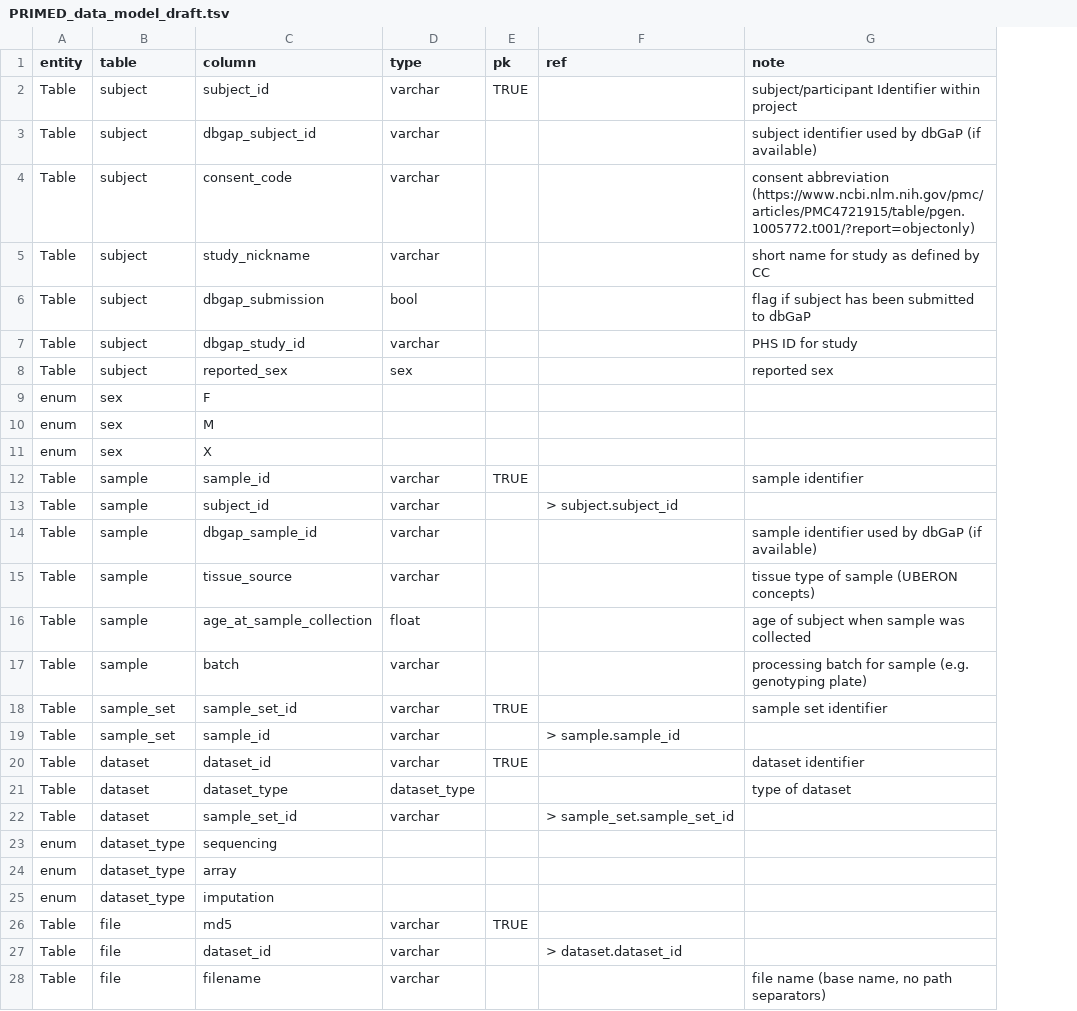
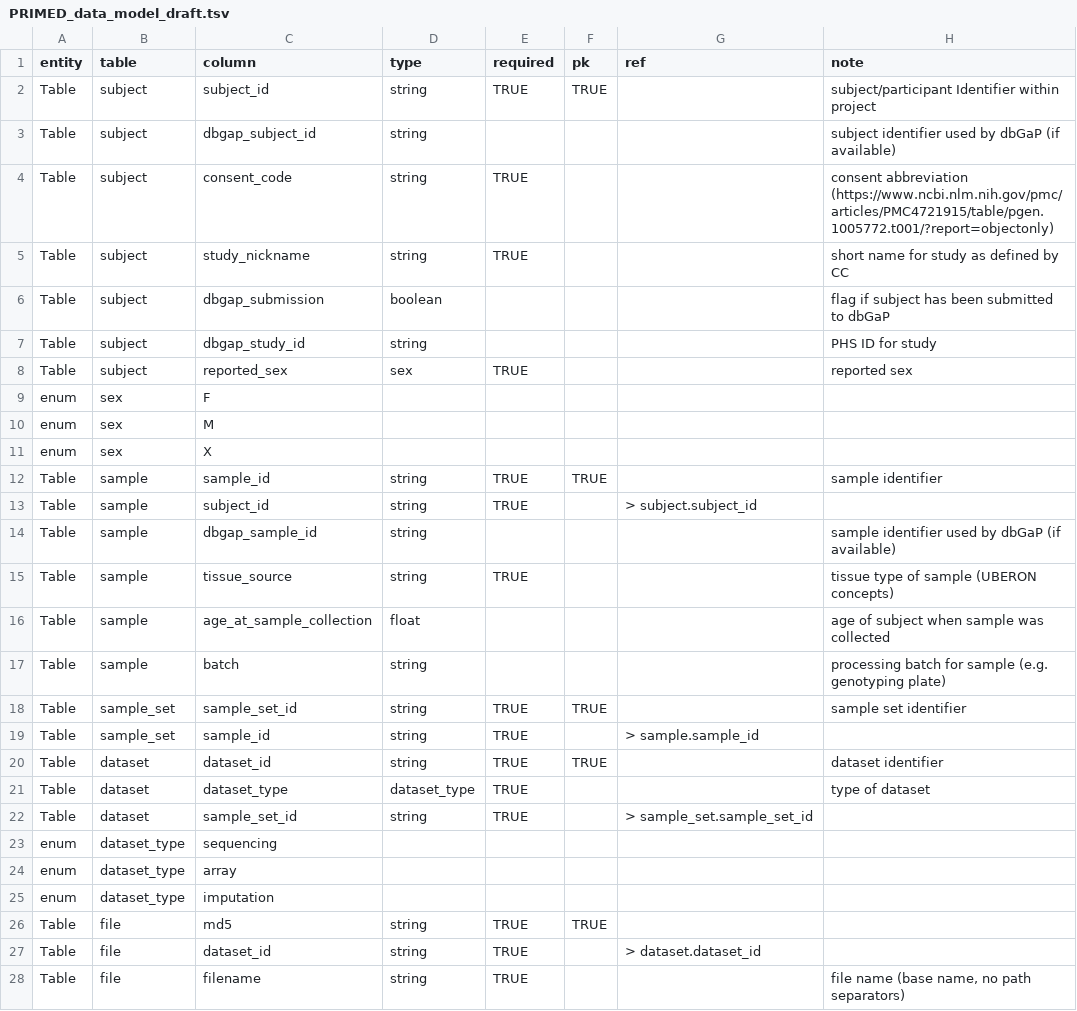
Before and after one commit to UW-GAC/primed_data_models, a TSV file: PRIMED_data_model_draft.tsv, drawn as a sheet; only a part is shown; the diff covers the shown part only; the diff names each change by its address in the sheet, - before the commit and + after, or states it on an @@ line.

Commit message:
add required column; standardize data types

```diff
--- a/PRIMED_data_model_draft.tsv
+++ b/PRIMED_data_model_draft.tsv
+column E (required), rows 2-28: TRUE |  | TRUE | TRUE |  |  | TRUE |  |  |  | TRUE | TRUE |  | TRUE |  |  | TRUE | TRUE | TRUE | TRUE | TRUE |  |  |  | TRUE | TRUE | TRUE
-D2:D5 (type): varchar
+D2:D5 (type): string
-D6 (type): bool
+D6 (type): boolean
-D7 (type): varchar
+D7 (type): string
-D12:D15 (type): varchar
+D12:D15 (type): string
-D17:D20 (type): varchar
+D17:D20 (type): string
-D22 (type): varchar
+D22 (type): string
-D26:D28 (type): varchar
+D26:D28 (type): string
```
Also changed, not shown: 26 edited cells elsewhere in this file.
